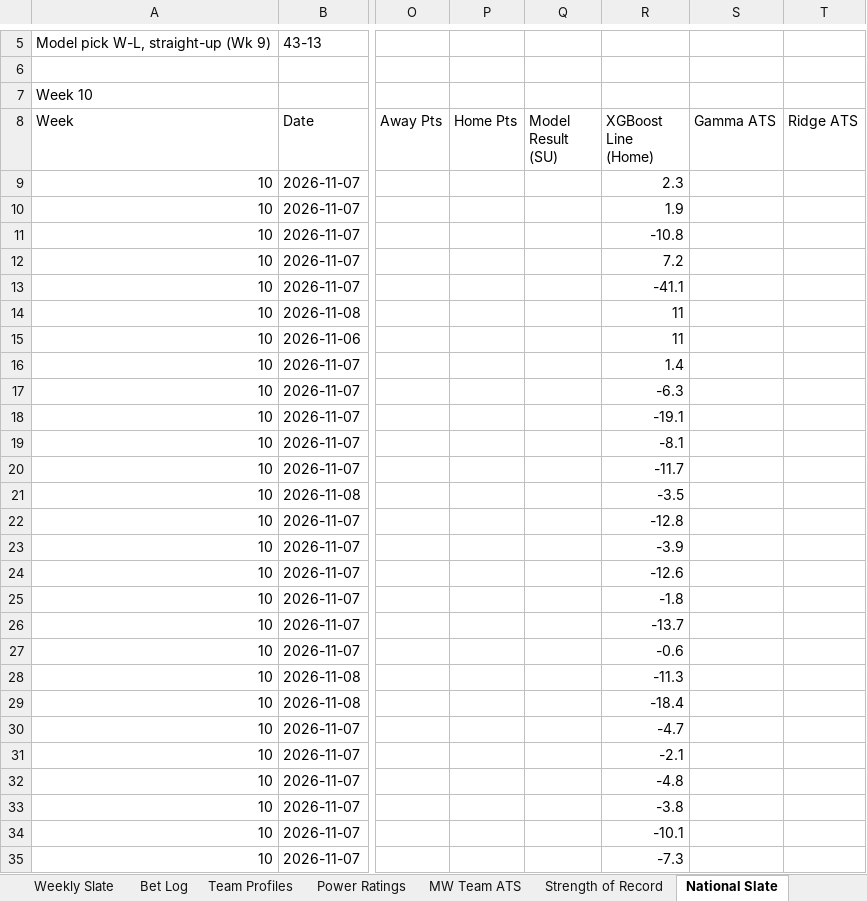
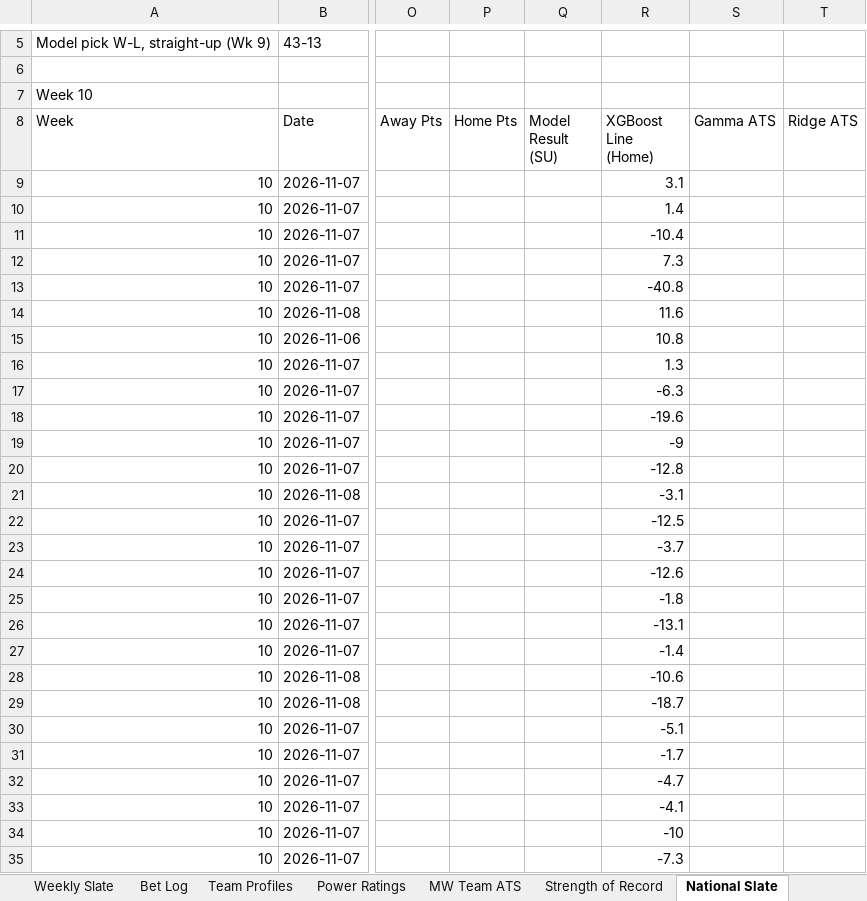
Before and after one commit to colea223/mdubcapping, an Excel workbook: excel/MW_Handicapping_Tracker.xlsx, sheet National Slate, drawn as a sheet; only a part is shown, gaps mark what is left out; values as stored, in another font and other column widths than the file's, no cell formats; the diff covers the shown part only; the diff names each change by its address in the sheet, - before the commit and + after, or states it on an @@ line.

```diff
--- a/excel/MW_Handicapping_Tracker.xlsx (sheet National Slate)
+++ b/excel/MW_Handicapping_Tracker.xlsx (sheet National Slate)
-R9 (XGBoost Line (Home)): 2.3
+R9 (XGBoost Line (Home)): 3.1
-R10 (XGBoost Line (Home)): 1.9
+R10 (XGBoost Line (Home)): 1.4
-R11 (XGBoost Line (Home)): -10.8
+R11 (XGBoost Line (Home)): -10.4
-R12 (XGBoost Line (Home)): 7.2
+R12 (XGBoost Line (Home)): 7.3
-R13 (XGBoost Line (Home)): -41.1
+R13 (XGBoost Line (Home)): -40.8
-R14 (XGBoost Line (Home)): 11
+R14 (XGBoost Line (Home)): 11.6
-R15 (XGBoost Line (Home)): 11
+R15 (XGBoost Line (Home)): 10.8
-R16 (XGBoost Line (Home)): 1.4
+R16 (XGBoost Line (Home)): 1.3
-R18 (XGBoost Line (Home)): -19.1
+R18 (XGBoost Line (Home)): -19.6
-R19 (XGBoost Line (Home)): -8.1
+R19 (XGBoost Line (Home)): -9
-R20 (XGBoost Line (Home)): -11.7
+R20 (XGBoost Line (Home)): -12.8
-R21 (XGBoost Line (Home)): -3.5
+R21 (XGBoost Line (Home)): -3.1
-R22 (XGBoost Line (Home)): -12.8
+R22 (XGBoost Line (Home)): -12.5
-R23 (XGBoost Line (Home)): -3.9
+R23 (XGBoost Line (Home)): -3.7
-R26 (XGBoost Line (Home)): -13.7
+R26 (XGBoost Line (Home)): -13.1
-R27 (XGBoost Line (Home)): -0.6
+R27 (XGBoost Line (Home)): -1.4
-R28 (XGBoost Line (Home)): -11.3
+R28 (XGBoost Line (Home)): -10.6
-R29 (XGBoost Line (Home)): -18.4
+R29 (XGBoost Line (Home)): -18.7
-R30 (XGBoost Line (Home)): -4.7
+R30 (XGBoost Line (Home)): -5.1
-R31 (XGBoost Line (Home)): -2.1
+R31 (XGBoost Line (Home)): -1.7
-R32 (XGBoost Line (Home)): -4.8
+R32 (XGBoost Line (Home)): -4.7
-R33 (XGBoost Line (Home)): -3.8
+R33 (XGBoost Line (Home)): -4.1
-R34 (XGBoost Line (Home)): -10.1
+R34 (XGBoost Line (Home)): -10
```
Also changed, not shown: 354 edited cells elsewhere in this sheet, sheet Power Ratings, sheet Strength of Record, sheet Mid-American Slate, sheet ACC Slate, sheet Big Ten Slate, sheet SEC Slate, 7 more sheets, cell formats, 14 other files.
